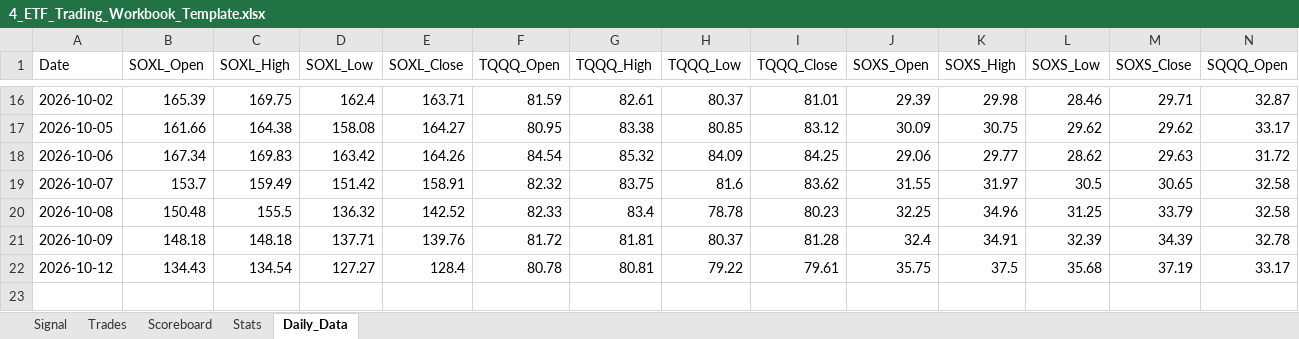
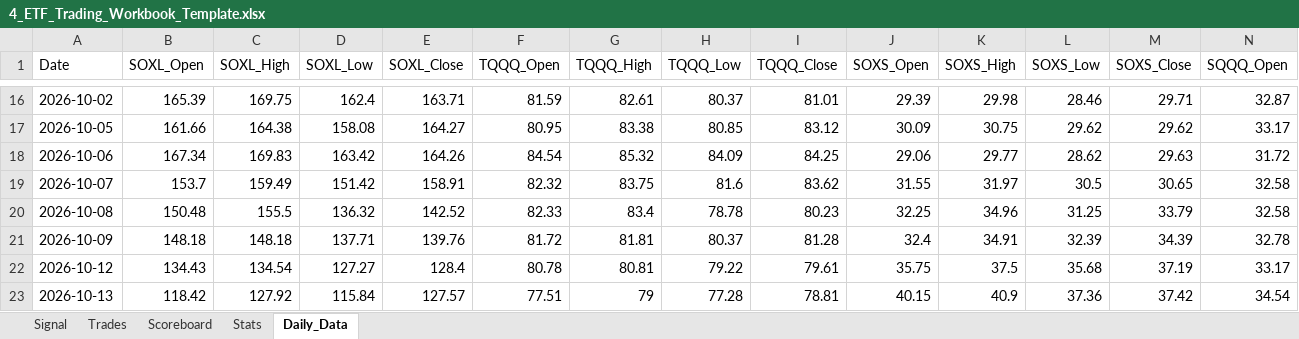
Before and after one commit to mrpink970/4-etf-trading-plan, an Excel workbook: 4_ETF_Trading_Workbook_Template.xlsx, sheet Daily_Data, drawn as a sheet; only a part is shown, gaps mark what is left out; values as stored, in another font and other column widths than the file's, no borders; rows hold the shown columns only; the diff names each change by its address in the sheet, - before the commit and + after, or states it on an @@ line.

```diff
--- a/4_ETF_Trading_Workbook_Template.xlsx (sheet Daily_Data)
+++ b/4_ETF_Trading_Workbook_Template.xlsx (sheet Daily_Data)
+row 23: 2026-10-13 | 118.42 | 127.92 | 115.84 | 127.57 | 77.51 | 79 | 77.28 | 78.81 | 40.15 | 40.9 | 37.36 | 37.42 | 34.54
```
Also changed, not shown: sheet Signal.
